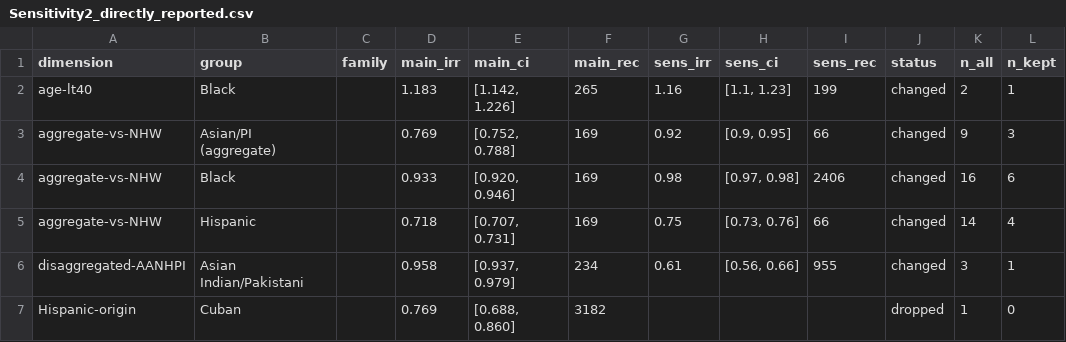
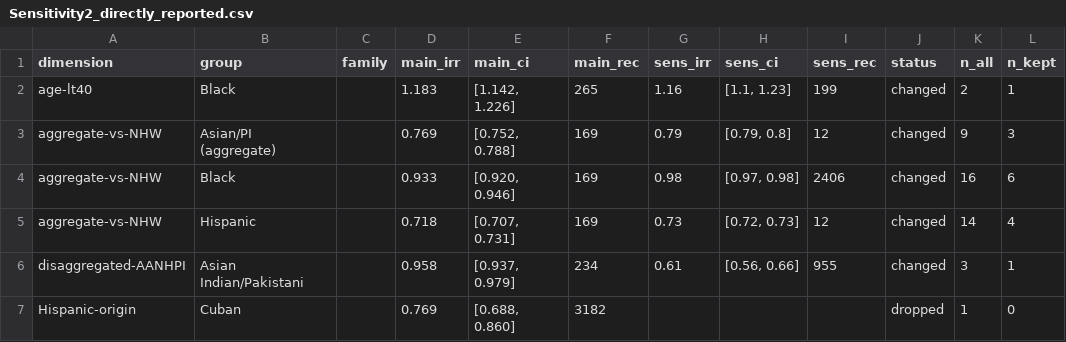
Before and after one commit to p16791918-lab/Meta, a CSV file: meta_agents/search_v2/outputs/Sensitivity2_directly_reported.csv, drawn as a sheet; only a part is shown.

```diff
--- a/meta_agents/search_v2/outputs/Sensitivity2_directly_reported.csv
+++ b/meta_agents/search_v2/outputs/Sensitivity2_directly_reported.csv
@@ -2,5 +2,5 @@ dimension,group,family,main_irr,main_ci,main_rec,sens_irr,sens_ci,sens_rec,statu
 age-lt40,Black,,1.183," [1.142, 1.226]",265,1.16," [1.1, 1.23]",199,changed,2,1
-aggregate-vs-NHW,Asian/PI (aggregate),,0.769," [0.752, 0.788]",169,0.92," [0.9, 0.95]",66,changed,9,3
+aggregate-vs-NHW,Asian/PI (aggregate),,0.769," [0.752, 0.788]",169,0.79," [0.79, 0.8]",12,changed,9,3
 aggregate-vs-NHW,Black,,0.933," [0.920, 0.946]",169,0.98," [0.97, 0.98]",2406,changed,16,6
-aggregate-vs-NHW,Hispanic,,0.718," [0.707, 0.731]",169,0.75," [0.73, 0.76]",66,changed,14,4
+aggregate-vs-NHW,Hispanic,,0.718," [0.707, 0.731]",169,0.73," [0.72, 0.73]",12,changed,14,4
 disaggregated-AANHPI,Asian Indian/Pakistani,,0.958," [0.937, 0.979]",234,0.61," [0.56, 0.66]",955,changed,3,1
```
Also changed, not shown: meta_agents/search_v2/TableSA_main_representatives.csv, meta_agents/search_v2/breast_extraction.csv, 6 other files.
